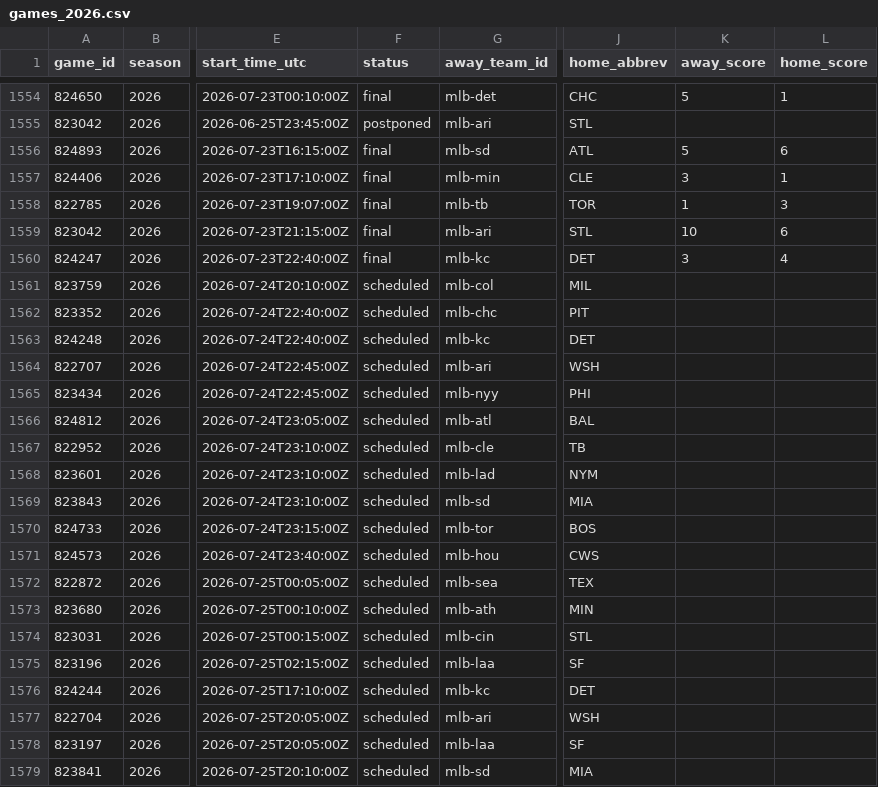
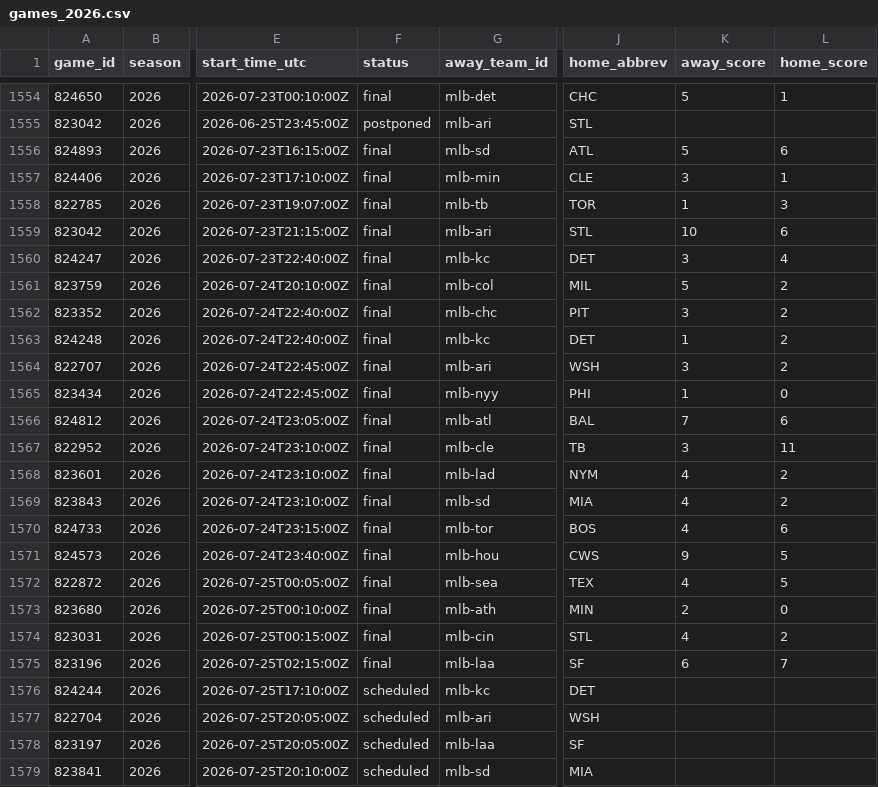
Before and after one commit to jpf5046/basic_betting_model, a CSV file: data/mlb/games_2026.csv, drawn as a sheet; only a part is shown, gaps mark what is left out; the diff names each change by its address in the sheet, - before the commit and + after, or states it on an @@ line.

```diff
--- a/data/mlb/games_2026.csv
+++ b/data/mlb/games_2026.csv
-F1561:F1575 (status): scheduled
+F1561:F1575 (status): final
-K1561 (away_score): (empty)
+K1561 (away_score): 5
-L1561:L1564 (home_score): (empty)
+L1561:L1564 (home_score): 2
-K1562 (away_score): (empty)
+K1562 (away_score): 3
-K1563 (away_score): (empty)
+K1563 (away_score): 1
-K1564 (away_score): (empty)
+K1564 (away_score): 3
-K1565 (away_score): (empty)
+K1565 (away_score): 1
-L1565 (home_score): (empty)
+L1565 (home_score): 0
-K1566 (away_score): (empty)
+K1566 (away_score): 7
-L1566 (home_score): (empty)
+L1566 (home_score): 6
-K1567 (away_score): (empty)
+K1567 (away_score): 3
-L1567 (home_score): (empty)
+L1567 (home_score): 11
-K1568:K1570 (away_score): (empty)
+K1568:K1570 (away_score): 4
-L1568:L1569 (home_score): (empty)
+L1568:L1569 (home_score): 2
-L1570 (home_score): (empty)
+L1570 (home_score): 6
-K1571 (away_score): (empty)
+K1571 (away_score): 9
-L1571:L1572 (home_score): (empty)
+L1571:L1572 (home_score): 5
-K1572 (away_score): (empty)
+K1572 (away_score): 4
-K1573 (away_score): (empty)
+K1573 (away_score): 2
-L1573 (home_score): (empty)
+L1573 (home_score): 0
-K1574 (away_score): (empty)
+K1574 (away_score): 4
-L1574 (home_score): (empty)
+L1574 (home_score): 2
-K1575 (away_score): (empty)
+K1575 (away_score): 6
-L1575 (home_score): (empty)
+L1575 (home_score): 7
```
Also changed, not shown: data/frames/mlb_2026.csv, 4 other files.
